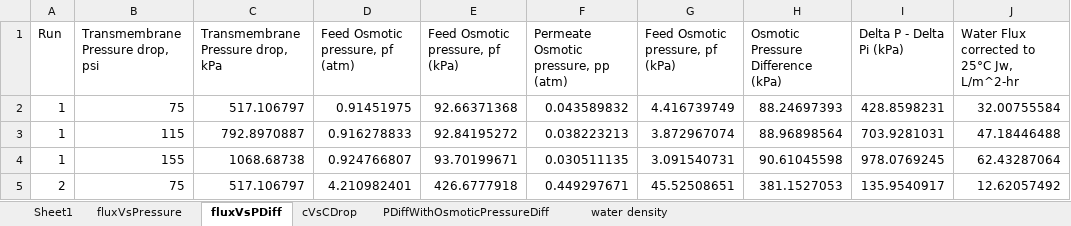
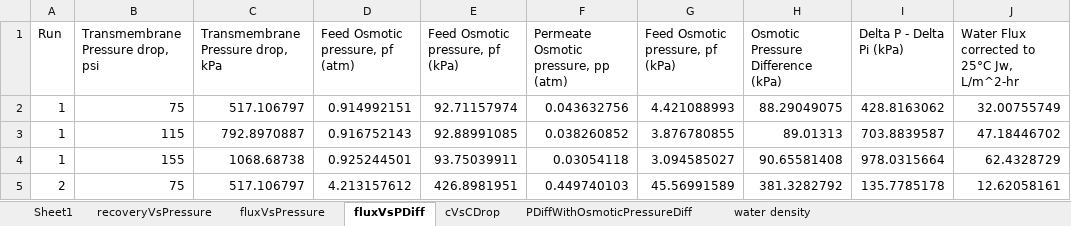
Before and after one commit to stevengeorge128/CHEE_301B_Repo, an Excel workbook: RO/FinalResultsGraphing/RO_Worksheet.xlsx, sheet fluxVsPDiff, drawn as a sheet; only a part is shown; values as stored, in another font and other column widths than the file's, no borders; the diff covers the shown part only; the diff names each change by its address in the sheet, - before the commit and + after, or states it on an @@ line.

```diff
--- a/RO/FinalResultsGraphing/RO_Worksheet.xlsx (sheet fluxVsPDiff)
+++ b/RO/FinalResultsGraphing/RO_Worksheet.xlsx (sheet fluxVsPDiff)
+sheet tab: recoveryVsPressure
-D2 (Feed Osmotic pressure, pf (atm)): 0.91451975
+D2 (Feed Osmotic pressure, pf (atm)): 0.914992151
-E2 (Feed Osmotic pressure, pf (kPa)): 92.66371368
+E2 (Feed Osmotic pressure, pf (kPa)): 92.71157974
-F2: 0.043589832
+F2: 0.043632756
-G2 (Feed Osmotic pressure, pf (kPa)): 4.416739749
+G2 (Feed Osmotic pressure, pf (kPa)): 4.421088993
-H2: 88.24697393
+H2: 88.29049075
-I2 (Delta P - Delta Pi (kPa)): 428.8598231
+I2 (Delta P - Delta Pi (kPa)): 428.8163062
-J2: 32.00755584
+J2: 32.00755749
-D3 (Feed Osmotic pressure, pf (atm)): 0.916278833
+D3 (Feed Osmotic pressure, pf (atm)): 0.916752143
-E3 (Feed Osmotic pressure, pf (kPa)): 92.84195272
+E3 (Feed Osmotic pressure, pf (kPa)): 92.88991085
-F3: 0.038223213
+F3: 0.038260852
-G3 (Feed Osmotic pressure, pf (kPa)): 3.872967074
+G3 (Feed Osmotic pressure, pf (kPa)): 3.876780855
-H3: 88.96898564
+H3: 89.01313
-I3 (Delta P - Delta Pi (kPa)): 703.9281031
+I3 (Delta P - Delta Pi (kPa)): 703.8839587
-J3: 47.18446488
+J3: 47.18446702
-D4 (Feed Osmotic pressure, pf (atm)): 0.924766807
+D4 (Feed Osmotic pressure, pf (atm)): 0.925244501
-E4 (Feed Osmotic pressure, pf (kPa)): 93.70199671
+E4 (Feed Osmotic pressure, pf (kPa)): 93.75039911
-F4: 0.030511135
+F4: 0.03054118
-G4 (Feed Osmotic pressure, pf (kPa)): 3.091540731
+G4 (Feed Osmotic pressure, pf (kPa)): 3.094585027
-H4: 90.61045598
+H4: 90.65581408
-I4 (Delta P - Delta Pi (kPa)): 978.0769245
+I4 (Delta P - Delta Pi (kPa)): 978.0315664
-J4: 62.43287064
+J4: 62.4328729
-D5 (Feed Osmotic pressure, pf (atm)): 4.210982401
+D5 (Feed Osmotic pressure, pf (atm)): 4.213157612
-E5 (Feed Osmotic pressure, pf (kPa)): 426.6777918
+E5 (Feed Osmotic pressure, pf (kPa)): 426.8981951
-F5: 0.449297671
+F5: 0.449740103
-G5 (Feed Osmotic pressure, pf (kPa)): 45.52508651
+G5 (Feed Osmotic pressure, pf (kPa)): 45.56991589
-H5: 381.1527053
+H5: 381.3282792
-I5 (Delta P - Delta Pi (kPa)): 135.9540917
+I5 (Delta P - Delta Pi (kPa)): 135.7785178
-J5: 12.62057492
+J5: 12.62058161
```
Also changed, not shown: 56 edited cells elsewhere in this sheet, sheet Sheet1, sheet cVsCDrop, sheet PDiffWithOsmoticPressureDiff, sheet fluxVsPressure, 19 other files.
